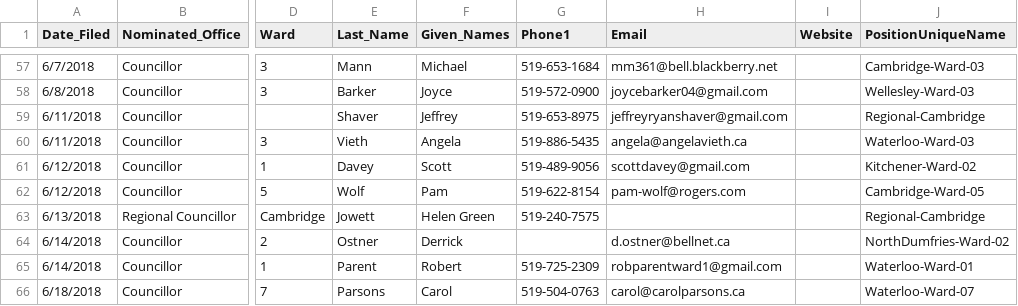
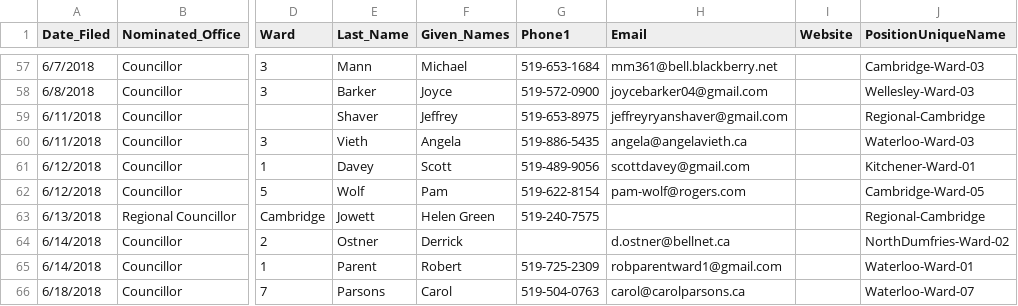
Before and after one commit to CivicTechWR/WRvotes, a CSV file: docs/_data/sync/nominees.csv, drawn as a sheet; only a part is shown, gaps mark what is left out; the diff names each change by its address in the sheet, - before the commit and + after, or states it on an @@ line.

Commit message:
Scott Davey is Ward 1, not Ward 2

```diff
--- a/docs/_data/sync/nominees.csv
+++ b/docs/_data/sync/nominees.csv
-J61 (PositionUniqueName): Kitchener-Ward-02
+J61 (PositionUniqueName): Kitchener-Ward-01
```
